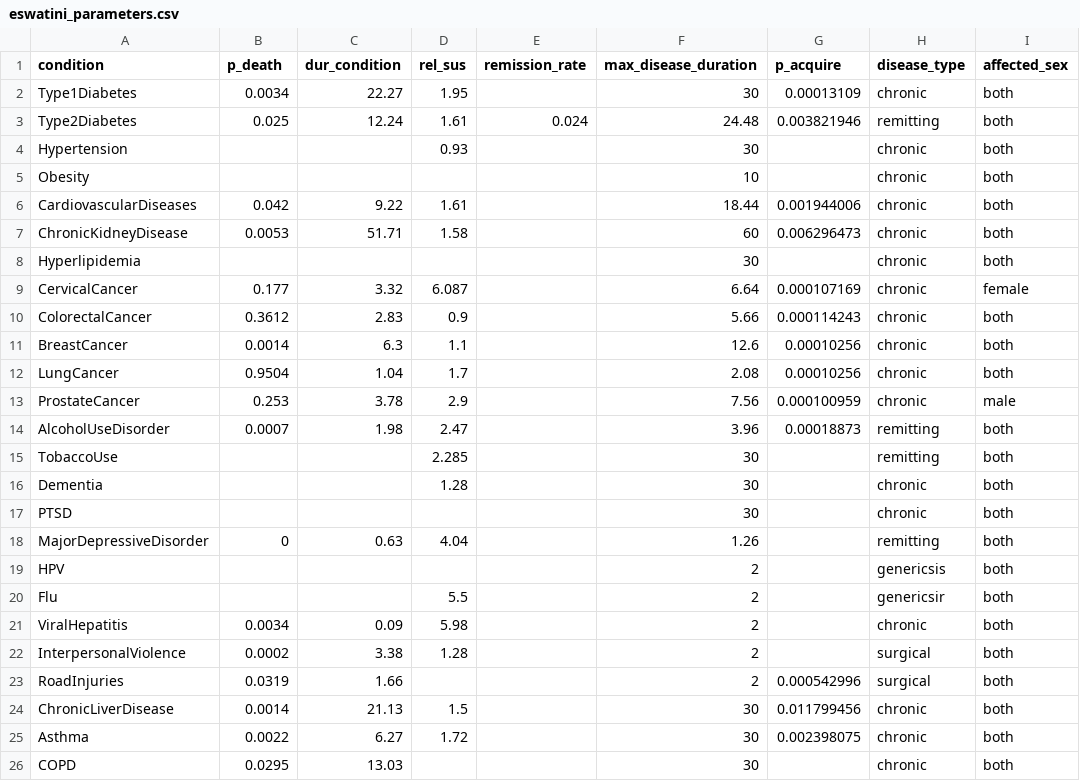
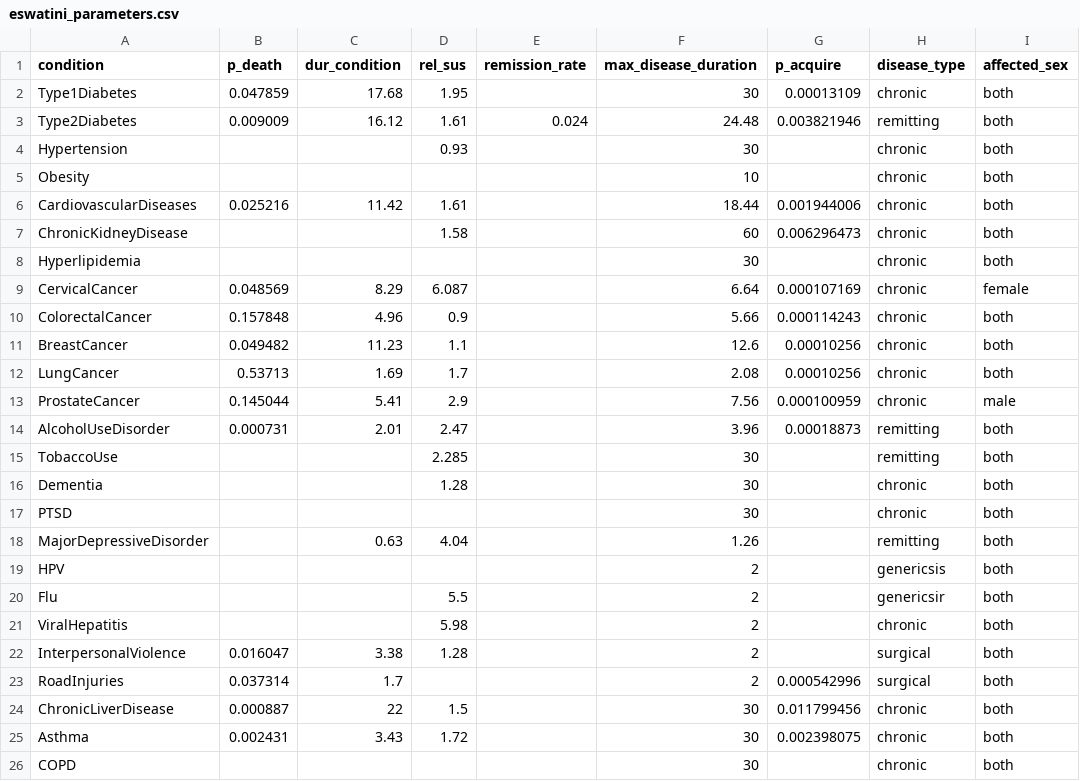
Before and after one commit to starsimhub/mighti, a CSV file: mighti/data/eswatini_parameters.csv, drawn as a sheet; only a part is shown; the diff covers the shown part only.

```diff
--- a/mighti/data/eswatini_parameters.csv
+++ b/mighti/data/eswatini_parameters.csv
@@ -1,15 +1,15 @@
 condition,p_death,dur_condition,rel_sus,remission_rate,max_disease_duration,p_acquire,disease_type,affected_sex
-Type1Diabetes,0.0034,22.27,1.95,,30,0.00013109,chronic,both
-Type2Diabetes,0.025,12.24,1.61,0.024,24.48,0.003821946,remitting,both
+Type1Diabetes,0.047859,17.68,1.95,,30,0.00013109,chronic,both
+Type2Diabetes,0.009009,16.12,1.61,0.024,24.48,0.003821946,remitting,both
 Hypertension,,,0.93,,30,,chronic,both
 Obesity,,,,,10,,chronic,both
-CardiovascularDiseases,0.042,9.22,1.61,,18.44,0.001944006,chronic,both
-ChronicKidneyDisease,0.0053,51.71,1.58,,60,0.006296473,chronic,both
+CardiovascularDiseases,0.025216,11.42,1.61,,18.44,0.001944006,chronic,both
+ChronicKidneyDisease,,,1.58,,60,0.006296473,chronic,both
 Hyperlipidemia,,,,,30,,chronic,both
-CervicalCancer,0.177,3.32,6.087,,6.64,0.000107169,chronic,female
-ColorectalCancer,0.3612,2.83,0.9,,5.66,0.000114243,chronic,both
-BreastCancer,0.0014,6.3,1.1,,12.6,0.00010256,chronic,both
-LungCancer,0.9504,1.04,1.7,,2.08,0.00010256,chronic,both
-ProstateCancer,0.253,3.78,2.9,,7.56,0.000100959,chronic,male
-AlcoholUseDisorder,0.0007,1.98,2.47,,3.96,0.00018873,remitting,both
+CervicalCancer,0.048569,8.29,6.087,,6.64,0.000107169,chronic,female
+ColorectalCancer,0.157848,4.96,0.9,,5.66,0.000114243,chronic,both
+BreastCancer,0.049482,11.23,1.1,,12.6,0.00010256,chronic,both
+LungCancer,0.53713,1.69,1.7,,2.08,0.00010256,chronic,both
+ProstateCancer,0.145044,5.41,2.9,,7.56,0.000100959,chronic,male
+AlcoholUseDisorder,0.000731,2.01,2.47,,3.96,0.00018873,remitting,both
 TobaccoUse,,,2.285,,30,,remitting,both
@@ -17,10 +17,10 @@ Dementia,,,1.28,,30,,chronic,both
 PTSD,,,,,30,,chronic,both
-MajorDepressiveDisorder,0,0.63,4.04,,1.26,,remitting,both
+MajorDepressiveDisorder,,0.63,4.04,,1.26,,remitting,both
 HPV,,,,,2,,genericsis,both
 Flu,,,5.5,,2,,genericsir,both
-ViralHepatitis,0.0034,0.09,5.98,,2,,chronic,both
-InterpersonalViolence,0.0002,3.38,1.28,,2,,surgical,both
-RoadInjuries,0.0319,1.66,,,2,0.000542996,surgical,both
-ChronicLiverDisease,0.0014,21.13,1.5,,30,0.011799456,chronic,both
-Asthma,0.0022,6.27,1.72,,30,0.002398075,chronic,both
-COPD,0.0295,13.03,,,30,,chronic,both
+ViralHepatitis,,,5.98,,2,,chronic,both
+InterpersonalViolence,0.016047,3.38,1.28,,2,,surgical,both
+RoadInjuries,0.037314,1.7,,,2,0.000542996,surgical,both
+ChronicLiverDisease,0.000887,22,1.5,,30,0.011799456,chronic,both
+Asthma,0.002431,3.43,1.72,,30,0.002398075,chronic,both
+COPD,,,,,30,,chronic,both
```
Also changed, not shown: 1 added row and 32 edited cells elsewhere in this file, 17 other files.
